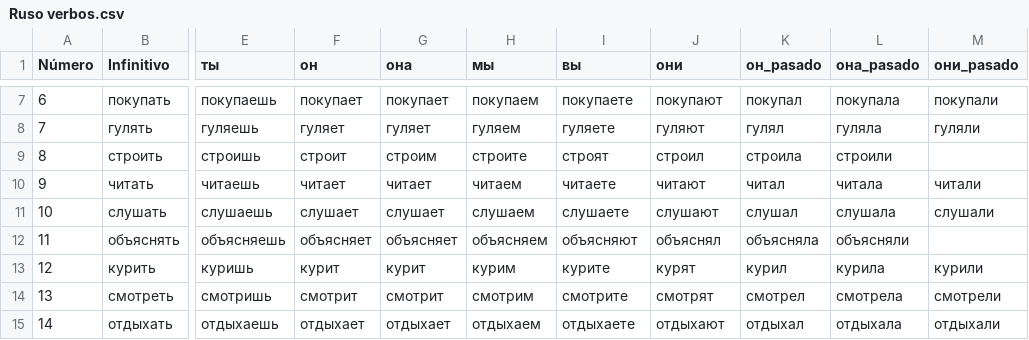
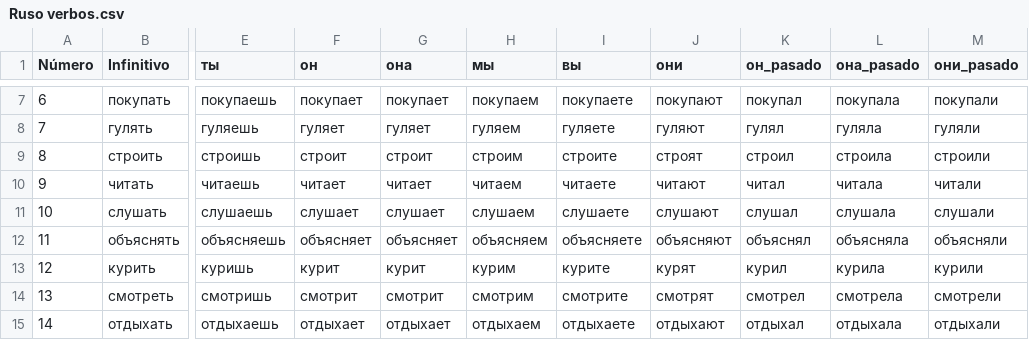
Before and after one commit to Sandiihers/Mis_collabs, a CSV file: Ruso verbos.csv, drawn as a sheet; only a part is shown, gaps mark what is left out; the diff names each change by its address in the sheet, - before the commit and + after, or states it on an @@ line.

Commit message:
Add files via upload

```diff
--- a/Ruso verbos.csv
+++ b/Ruso verbos.csv
-G9 (она): строим
+G9 (она): строит
-H9 (мы): строите
+H9 (мы): строим
-I9 (вы): строят
+I9 (вы): строите
-J9 (они): строил
+J9 (они): строят
-K9 (он_pasado): строила
+K9 (он_pasado): строил
-L9 (она_pasado): строили
+L9 (она_pasado): строила
-M9 (они_pasado): (empty)
+M9 (они_pasado): строили
-I12 (вы): объясняют
+I12 (вы): объясняете
-J12 (они): объяснял
+J12 (они): объясняют
-K12 (он_pasado): объясняла
+K12 (он_pasado): объяснял
-L12 (она_pasado): объясняли
+L12 (она_pasado): объясняла
-M12 (они_pasado): (empty)
+M12 (они_pasado): объясняли
```
